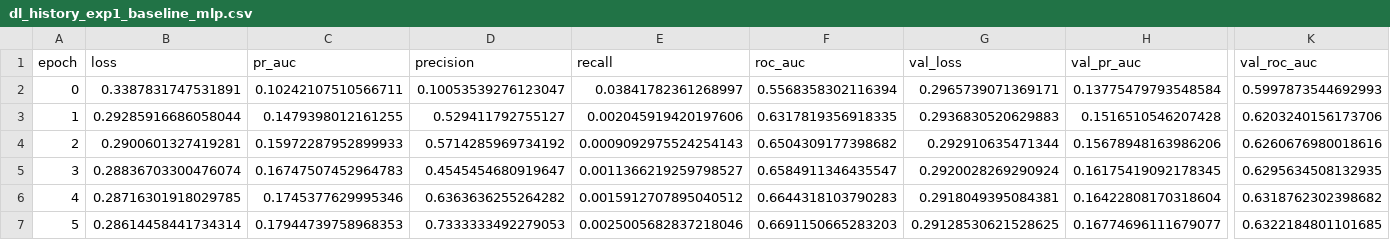
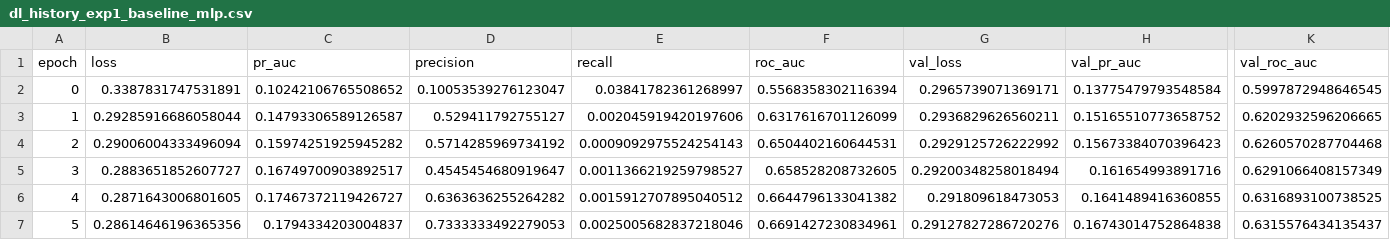
Before and after one commit to Ntagungira-cmd/intro_to_ml_summative, a CSV file: results/dl_history_exp1_baseline_mlp.csv, drawn as a sheet; only a part is shown, gaps mark what is left out; the diff covers the shown part only; the diff names each change by its address in the sheet, - before the commit and + after, or states it on an @@ line.

```diff
--- a/results/dl_history_exp1_baseline_mlp.csv
+++ b/results/dl_history_exp1_baseline_mlp.csv
-C2 (pr_auc): 0.10242107510566711
+C2 (pr_auc): 0.10242106765508652
-K2 (val_roc_auc): 0.5997873544692993
+K2 (val_roc_auc): 0.5997872948646545
-C3 (pr_auc): 0.1479398012161255
+C3 (pr_auc): 0.14793306589126587
-F3 (roc_auc): 0.6317819356918335
+F3 (roc_auc): 0.6317616701126099
-G3 (val_loss): 0.2936830520629883
+G3 (val_loss): 0.2936829626560211
-H3 (val_pr_auc): 0.1516510546207428
+H3 (val_pr_auc): 0.15165510773658752
-K3 (val_roc_auc): 0.6203240156173706
+K3 (val_roc_auc): 0.6202932596206665
-B4 (loss): 0.2900601327419281
+B4 (loss): 0.29006004333496094
-C4 (pr_auc): 0.15972287952899933
+C4 (pr_auc): 0.15974251925945282
-F4 (roc_auc): 0.6504309177398682
+F4 (roc_auc): 0.6504402160644531
-G4 (val_loss): 0.292910635471344
+G4 (val_loss): 0.2929125726222992
-H4 (val_pr_auc): 0.15678948163986206
+H4 (val_pr_auc): 0.15673384070396423
-K4 (val_roc_auc): 0.6260676980018616
+K4 (val_roc_auc): 0.6260570287704468
-B5 (loss): 0.28836703300476074
+B5 (loss): 0.2883651852607727
-C5 (pr_auc): 0.16747507452964783
+C5 (pr_auc): 0.16749700903892517
-F5 (roc_auc): 0.6584911346435547
+F5 (roc_auc): 0.658528208732605
-G5 (val_loss): 0.2920028269290924
+G5 (val_loss): 0.29200348258018494
-H5 (val_pr_auc): 0.16175419092178345
+H5 (val_pr_auc): 0.161654993891716
-K5 (val_roc_auc): 0.6295634508132935
+K5 (val_roc_auc): 0.6291066408157349
-B6 (loss): 0.28716301918029785
+B6 (loss): 0.2871643006801605
-C6 (pr_auc): 0.1745377629995346
+C6 (pr_auc): 0.17467372119426727
-F6 (roc_auc): 0.6644318103790283
+F6 (roc_auc): 0.6644796133041382
-G6 (val_loss): 0.2918049395084381
+G6 (val_loss): 0.291809618473053
-H6 (val_pr_auc): 0.16422808170318604
+H6 (val_pr_auc): 0.1641489416360855
-K6 (val_roc_auc): 0.6318762302398682
+K6 (val_roc_auc): 0.6316893100738525
-B7 (loss): 0.28614458441734314
+B7 (loss): 0.28614646196365356
-C7 (pr_auc): 0.17944739758968353
+C7 (pr_auc): 0.1794334203004837
-F7 (roc_auc): 0.6691150665283203
+F7 (roc_auc): 0.6691427230834961
-G7 (val_loss): 0.29128530621528625
+G7 (val_loss): 0.29127827286720276
-H7 (val_pr_auc): 0.16774696111679077
+H7 (val_pr_auc): 0.16743014752864838
-K7 (val_roc_auc): 0.6322184801101685
+K7 (val_roc_auc): 0.6315576434135437
```
Also changed, not shown: 163 edited cells elsewhere in this file, results/dl_history_exp2_deep_mlp.csv, results/dl_history_exp3_tuned_embedding.csv, 55 other files.
